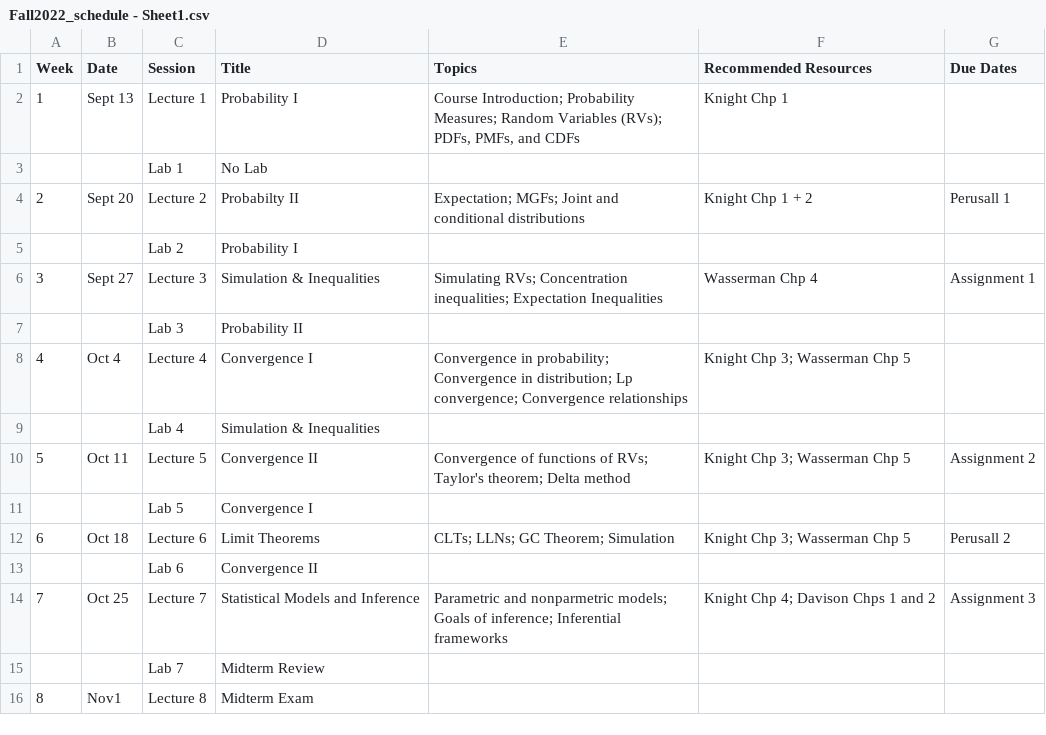
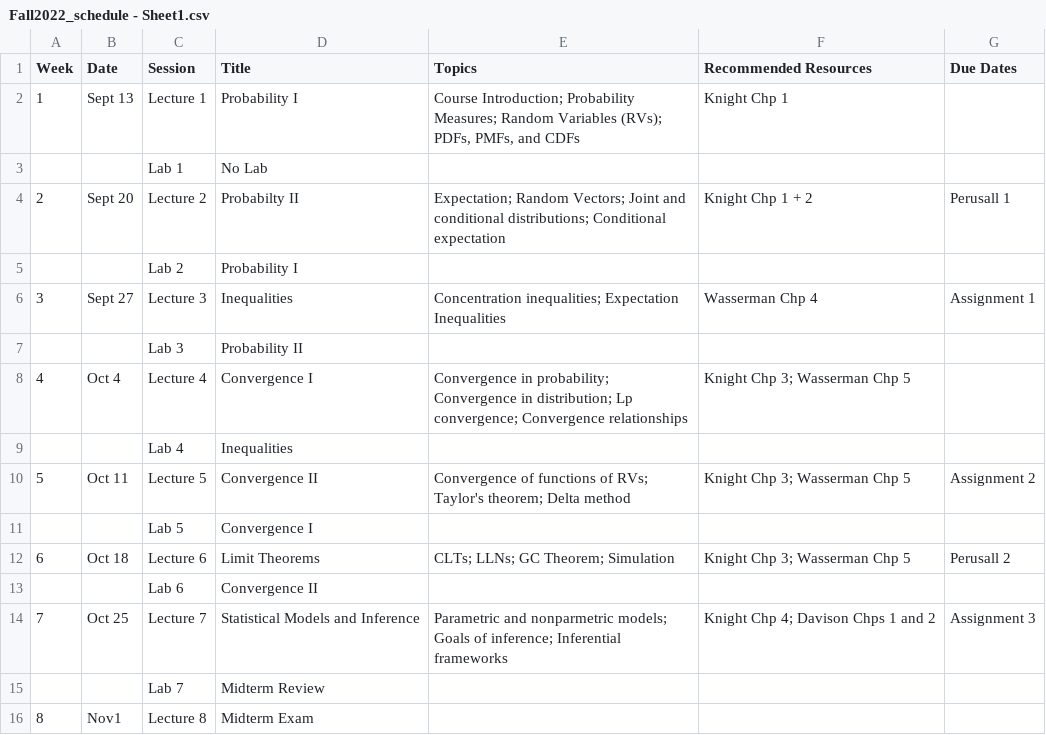
Before and after one commit to jlgrons/STA2112-MathStat, a CSV file: Fall2022_schedule - Sheet1.csv, drawn as a sheet; only a part is shown.

Commit message:
Update schedule.

```diff
--- a/Fall2022_schedule - Sheet1.csv
+++ b/Fall2022_schedule - Sheet1.csv
@@ -3,8 +3,8 @@ Week,Date,Session,Title,Topics,Recommended Resources,Due Dates
 ,,Lab 1,No Lab ,,,
-2,Sept 20,Lecture 2,Probabilty II,Expectation; MGFs; Joint and conditional distributions,Knight Chp 1 + 2,Perusall 1
+2,Sept 20,Lecture 2,Probabilty II,Expectation; Random Vectors; Joint and conditional distributions; Conditional expectation,Knight Chp 1 + 2,Perusall 1
 ,,Lab 2,Probability I,,,
-3,Sept 27,Lecture 3, Simulation & Inequalities, Simulating RVs; Concentration inequalities; Expectation Inequalities ,Wasserman Chp 4,Assignment 1
+3,Sept 27,Lecture 3, Inequalities, Concentration inequalities; Expectation Inequalities ,Wasserman Chp 4,Assignment 1
 ,,Lab 3,Probability II,,,
 4,Oct 4,Lecture 4,Convergence I,Convergence in probability; Convergence in distribution; Lp convergence; Convergence relationships,Knight Chp 3; Wasserman Chp 5
-,,Lab 4,Simulation & Inequalities,,,
+,,Lab 4, Inequalities,,,
 5,Oct 11,Lecture 5,Convergence II,Convergence of functions of RVs; Taylor's theorem; Delta method, Knight Chp 3; Wasserman Chp 5,Assignment 2
```
Also changed, not shown: 1 other file.
